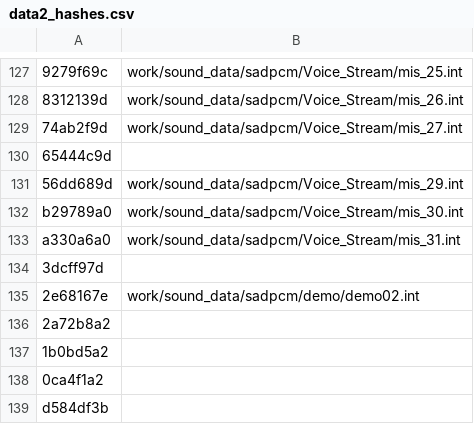
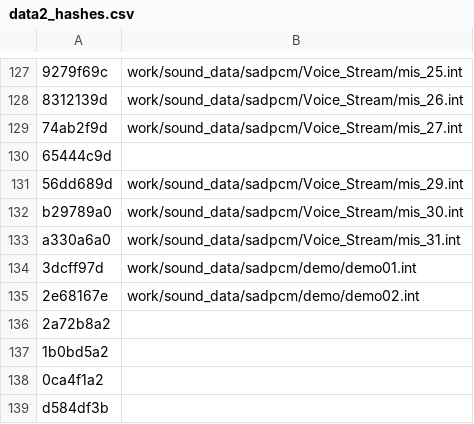
Before and after one commit to Gigahawk/sarugetchu_mm_patcher, a CSV file: data2_hashes.csv, drawn as a sheet; only a part is shown, gaps mark what is left out.

```diff
--- a/data2_hashes.csv
+++ b/data2_hashes.csv
@@ -133,3 +133,3 @@
 "a330a6a0","work/sound_data/sadpcm/Voice_Stream/mis_31.int"
-"3dcff97d",""
+"3dcff97d","work/sound_data/sadpcm/demo/demo01.int"
 "2e68167e","work/sound_data/sadpcm/demo/demo02.int"
```
Also changed, not shown: data0_hashes.csv.
